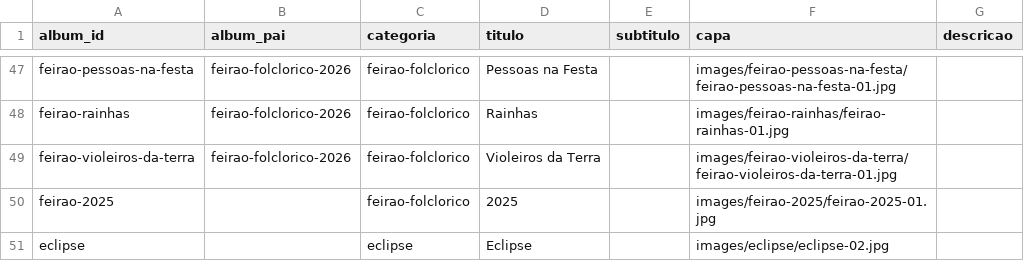
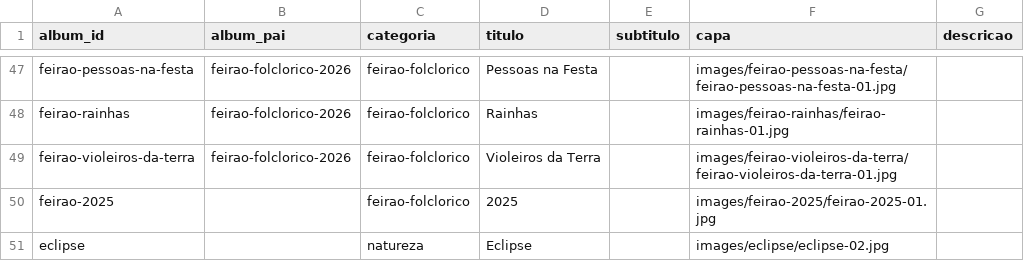
Before and after one commit to DiegoVBPinho/Site_de_Fotogrfia, a CSV file: csv/Albuns.csv, drawn as a sheet; only a part is shown, gaps mark what is left out.

```diff
--- a/csv/Albuns.csv
+++ b/csv/Albuns.csv
@@ -50,2 +50,2 @@ feirao-violeiros-da-terra,feirao-folclorico-2026,feirao-folclorico,Violeiros da
 feirao-2025,,feirao-folclorico,2025,,images/feirao-2025/feirao-2025-01.jpg,
-eclipse,,eclipse,Eclipse,,images/eclipse/eclipse-02.jpg,
+eclipse,,natureza,Eclipse,,images/eclipse/eclipse-02.jpg,
```
Also changed, not shown: 1 other file.
